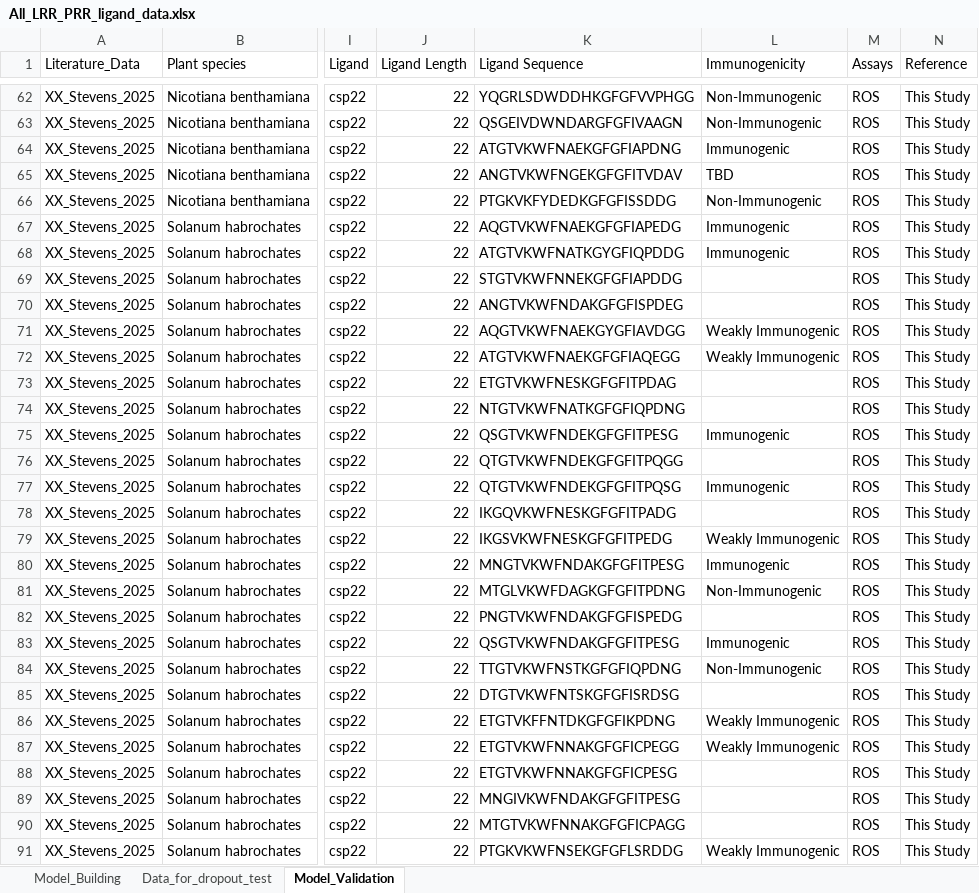
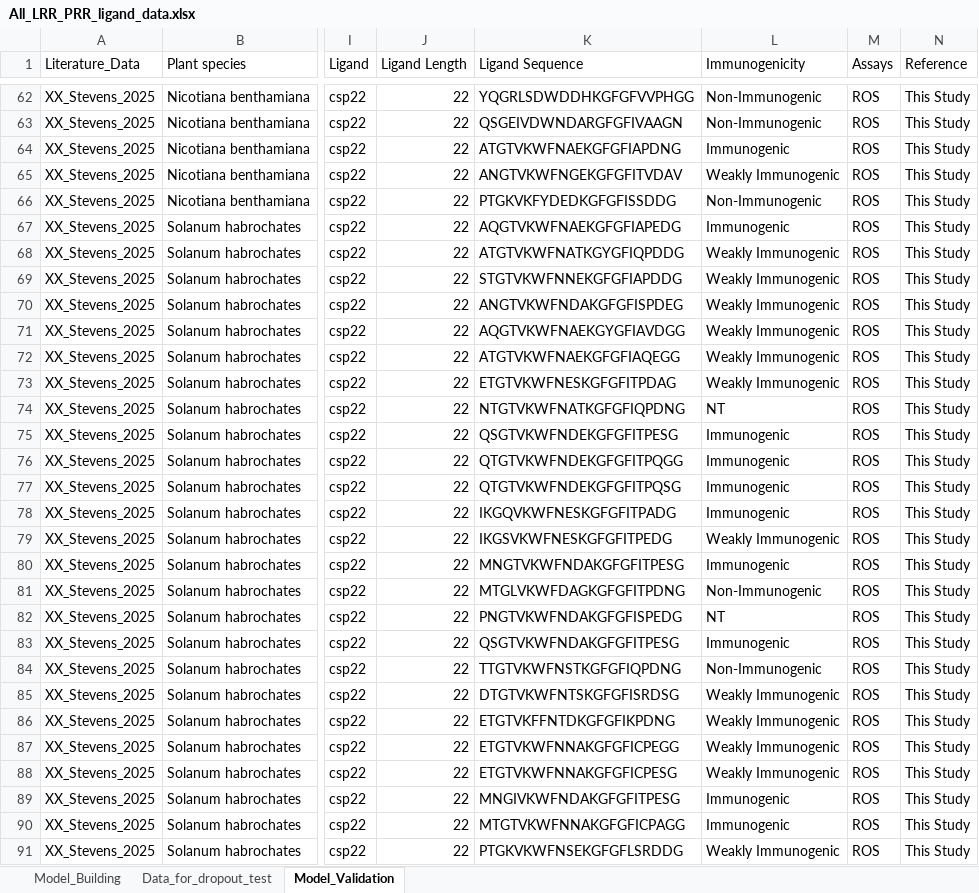
Before and after one commit to DanielleMStevens/mamp-prediction-ml, an Excel workbook: 02_in_data/All_LRR_PRR_ligand_data.xlsx, sheet Model_Validation, drawn as a sheet; only a part is shown, gaps mark what is left out; values as stored, in another font and other column widths than the file's, no cell formats; the diff covers the shown part only; the diff names each change by its address in the sheet, - before the commit and + after, or states it on an @@ line.

Commit message:
update Model_Validation Immunogenicity outcomes

```diff
--- a/02_in_data/All_LRR_PRR_ligand_data.xlsx (sheet Model_Validation)
+++ b/02_in_data/All_LRR_PRR_ligand_data.xlsx (sheet Model_Validation)
-L65 (Immunogenicity): TBD
+L65 (Immunogenicity): Weakly Immunogenic
-L68 (Immunogenicity): Immunogenic
+L68 (Immunogenicity): Weakly Immunogenic
-L69:L70 (Immunogenicity): (empty)
+L69:L70 (Immunogenicity): Weakly Immunogenic
-L73 (Immunogenicity): (empty)
+L73 (Immunogenicity): Weakly Immunogenic
-L74 (Immunogenicity): (empty)
+L74 (Immunogenicity): NT
-L76 (Immunogenicity): (empty)
+L76 (Immunogenicity): Immunogenic
-L78 (Immunogenicity): (empty)
+L78 (Immunogenicity): Immunogenic
-L82 (Immunogenicity): (empty)
+L82 (Immunogenicity): NT
-L85 (Immunogenicity): (empty)
+L85 (Immunogenicity): Weakly Immunogenic
-L88 (Immunogenicity): (empty)
+L88 (Immunogenicity): Weakly Immunogenic
-L89:L90 (Immunogenicity): (empty)
+L89:L90 (Immunogenicity): Immunogenic
```
Also changed, not shown: 24 edited cells elsewhere in this sheet, cell formats.
